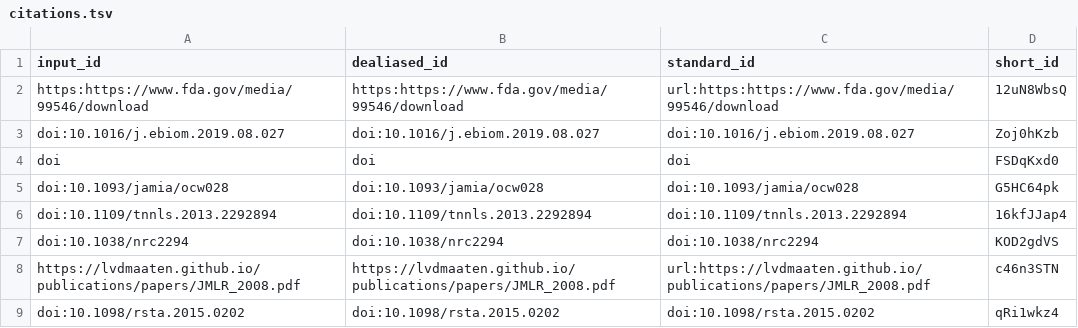
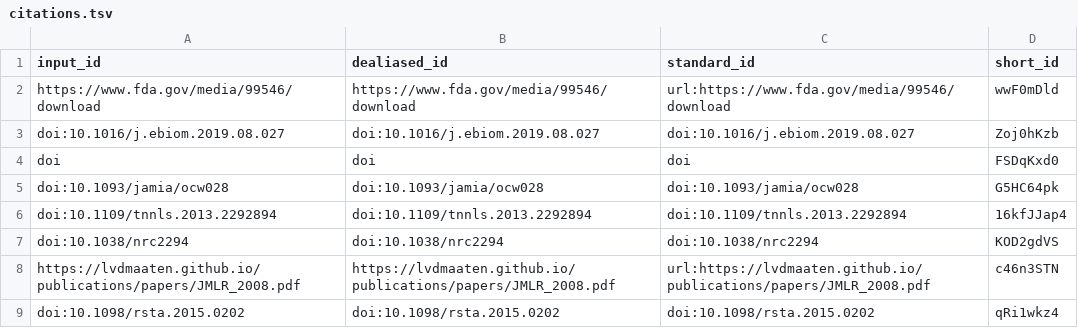
Before and after one commit to jaybee84/ml-in-rd, a TSV file: citations.tsv, drawn as a sheet; only a part is shown.

Commit message:
Update 02.intro.md [ci skip]
This build is based on
https://github.com/jaybee84/ml-in-rd/commit/24fb3054b67d5cd950e5fd15dd2c03b859ac0314.

This commit was created by the following CI build and job:
https://github.com/jaybee84/ml-in-rd/commit/24fb3054b67d5cd950e5fd15dd2c03b859ac0314/checks
https://github.com/jaybee84/ml-in-rd/runs/411332408

```diff
--- a/citations.tsv
+++ b/citations.tsv
@@ -1,3 +1,3 @@
 input_id	dealiased_id	standard_id	short_id
-https:https://www.fda.gov/media/99546/download	https:https://www.fda.gov/media/99546/download	url:https:https://www.fda.gov/media/99546/download	12uN8WbsQ
+https://www.fda.gov/media/99546/download	https://www.fda.gov/media/99546/download	url:https://www.fda.gov/media/99546/download	wwF0mDld
 doi:10.1016/j.ebiom.2019.08.027	doi:10.1016/j.ebiom.2019.08.027	doi:10.1016/j.ebiom.2019.08.027	Zoj0hKzb
```
Also changed, not shown: 6 other files.
